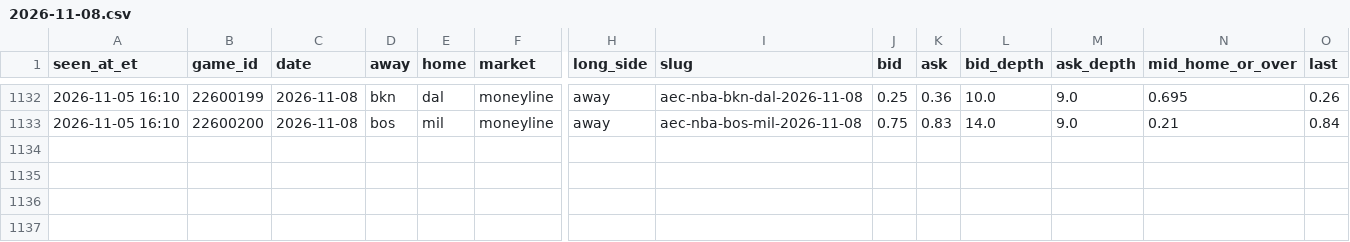
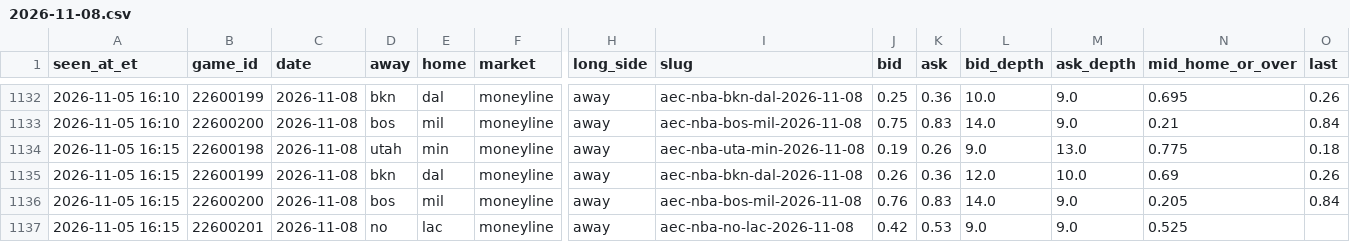
Before and after one commit to JeffreyD24/nba-mixed-model, a CSV file: research/polymarket/2026-11-08.csv, drawn as a sheet; only a part is shown, gaps mark what is left out; rows hold the shown columns only; the diff names each change by its address in the sheet, - before the commit and + after, or states it on an @@ line.

```diff
--- a/research/polymarket/2026-11-08.csv
+++ b/research/polymarket/2026-11-08.csv
+row 1134: 2026-11-05 16:15 | 22600198 | 2026-11-08 | utah | min | moneyline | away | aec-nba-uta-min-2026-11-08 | 0.19 | 0.26 | 9.0 | 13.0 | 0.775 | 0.18
+row 1135: 2026-11-05 16:15 | 22600199 | 2026-11-08 | bkn | dal | moneyline | away | aec-nba-bkn-dal-2026-11-08 | 0.26 | 0.36 | 12.0 | 10.0 | 0.69 | 0.26
+row 1136: 2026-11-05 16:15 | 22600200 | 2026-11-08 | bos | mil | moneyline | away | aec-nba-bos-mil-2026-11-08 | 0.76 | 0.83 | 14.0 | 9.0 | 0.205 | 0.84
+row 1137: 2026-11-05 16:15 | 22600201 | 2026-11-08 | no | lac | moneyline | away | aec-nba-no-lac-2026-11-08 | 0.42 | 0.53 | 9.0 | 9.0 | 0.525
```
Also changed, not shown: research/polymarket/2026-11-06.csv, research/polymarket/book_2026-11-07.csv, 15 other files.
